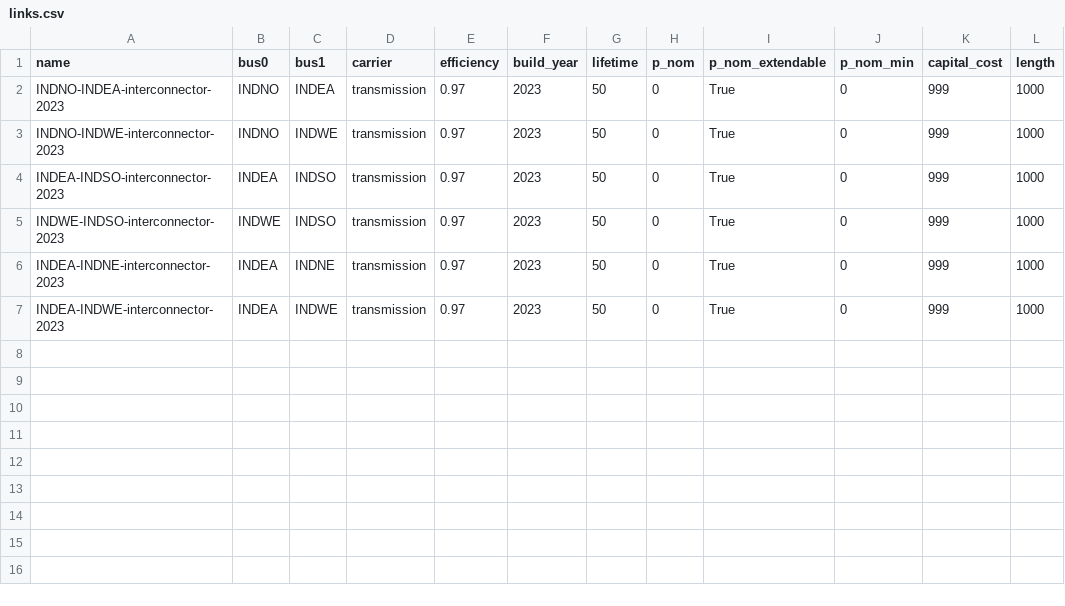
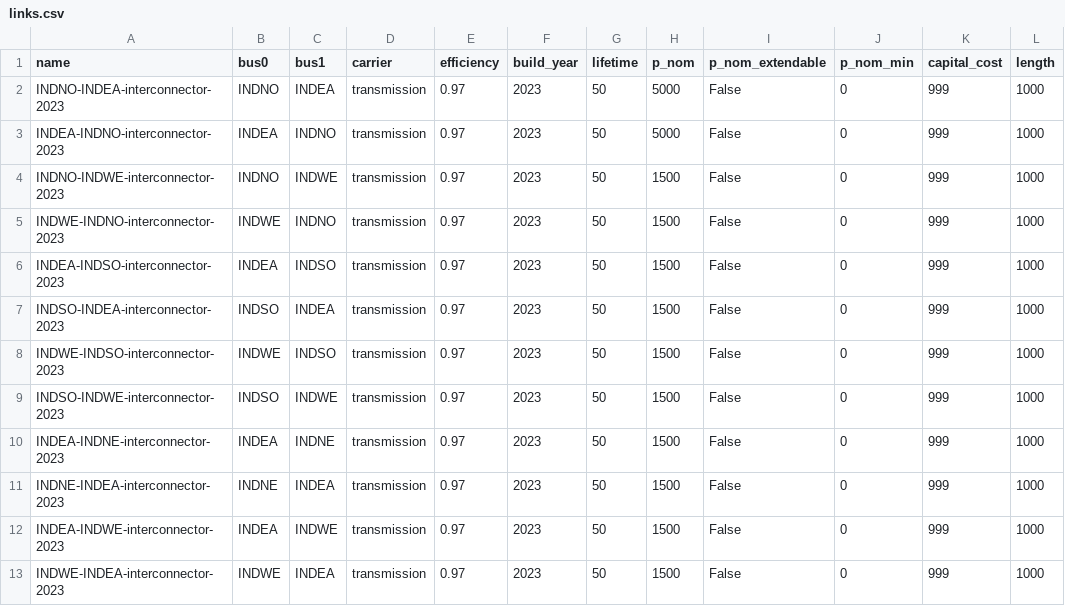
Before and after one commit to transition-zero/tza-pypsa, a CSV file: stock_models/India/links.csv, drawn as a sheet.

```diff
--- a/stock_models/India/links.csv
+++ b/stock_models/India/links.csv
@@ -1,7 +1,13 @@
 name,bus0,bus1,carrier,efficiency,build_year,lifetime,p_nom,p_nom_extendable,p_nom_min,capital_cost,length
-INDNO-INDEA-interconnector-2023,INDNO,INDEA,transmission,0.97,2023,50,0,True,0,999,1000
-INDNO-INDWE-interconnector-2023,INDNO,INDWE,transmission,0.97,2023,50,0,True,0,999,1000
-INDEA-INDSO-interconnector-2023,INDEA,INDSO,transmission,0.97,2023,50,0,True,0,999,1000
-INDWE-INDSO-interconnector-2023,INDWE,INDSO,transmission,0.97,2023,50,0,True,0,999,1000
-INDEA-INDNE-interconnector-2023,INDEA,INDNE,transmission,0.97,2023,50,0,True,0,999,1000
-INDEA-INDWE-interconnector-2023,INDEA,INDWE,transmission,0.97,2023,50,0,True,0,999,1000
+INDNO-INDEA-interconnector-2023,INDNO,INDEA,transmission,0.97,2023,50,5000,False,0,999,1000
+INDEA-INDNO-interconnector-2023,INDEA,INDNO,transmission,0.97,2023,50,5000,False,0,999,1000
+INDNO-INDWE-interconnector-2023,INDNO,INDWE,transmission,0.97,2023,50,1500,False,0,999,1000
+INDWE-INDNO-interconnector-2023,INDWE,INDNO,transmission,0.97,2023,50,1500,False,0,999,1000
+INDEA-INDSO-interconnector-2023,INDEA,INDSO,transmission,0.97,2023,50,1500,False,0,999,1000
+INDSO-INDEA-interconnector-2023,INDSO,INDEA,transmission,0.97,2023,50,1500,False,0,999,1000
+INDWE-INDSO-interconnector-2023,INDWE,INDSO,transmission,0.97,2023,50,1500,False,0,999,1000
+INDSO-INDWE-interconnector-2023,INDSO,INDWE,transmission,0.97,2023,50,1500,False,0,999,1000
+INDEA-INDNE-interconnector-2023,INDEA,INDNE,transmission,0.97,2023,50,1500,False,0,999,1000
+INDNE-INDEA-interconnector-2023,INDNE,INDEA,transmission,0.97,2023,50,1500,False,0,999,1000
+INDEA-INDWE-interconnector-2023,INDEA,INDWE,transmission,0.97,2023,50,1500,False,0,999,1000
+INDWE-INDEA-interconnector-2023,INDWE,INDEA,transmission,0.97,2023,50,1500,False,0,999,1000
```
Also changed, not shown: 2 other files.
